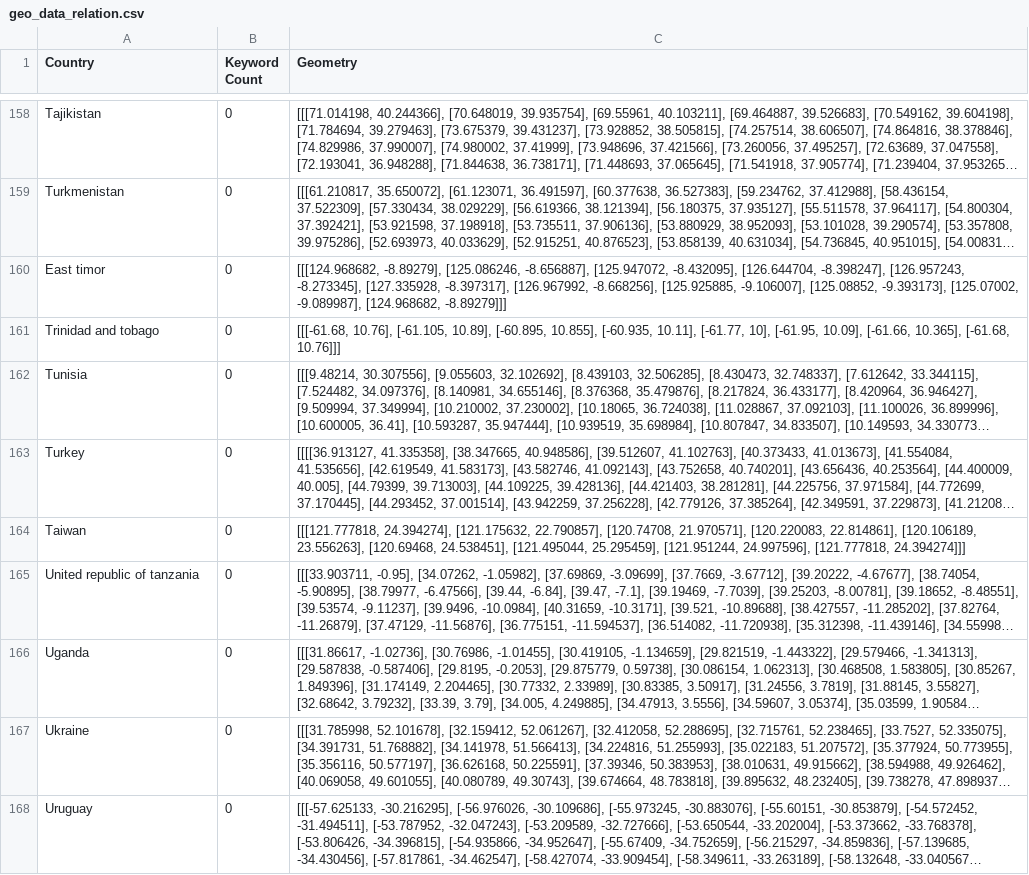
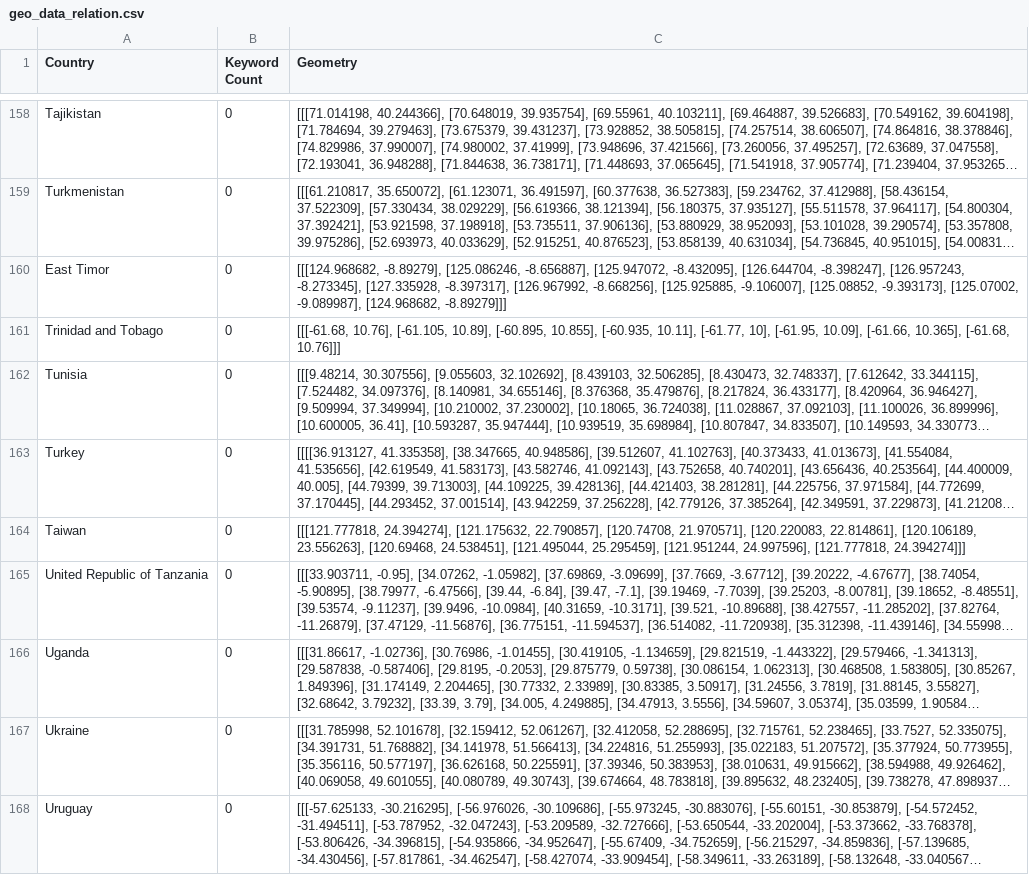
Before and after one commit to imcarlosvictor/skill-query, a CSV file: src/export_feed/dashboard_data/geo_data_relation.csv, drawn as a sheet; only a part is shown, gaps mark what is left out; long unchanged cells end in …; the diff covers the shown part only; the diff names each change by its address in the sheet, - before the commit and + after, or states it on an @@ line.

```diff
--- a/src/export_feed/dashboard_data/geo_data_relation.csv
+++ b/src/export_feed/dashboard_data/geo_data_relation.csv
-A160 (Country): East timor
+A160 (Country): East Timor
-A161 (Country): Trinidad and tobago
+A161 (Country): Trinidad and Tobago
-A165 (Country): United republic of tanzania
+A165 (Country): United Republic of Tanzania
```
Also changed, not shown: 1 added row, 1 removed row and 35 edited cells elsewhere in this file, 5 other files.
